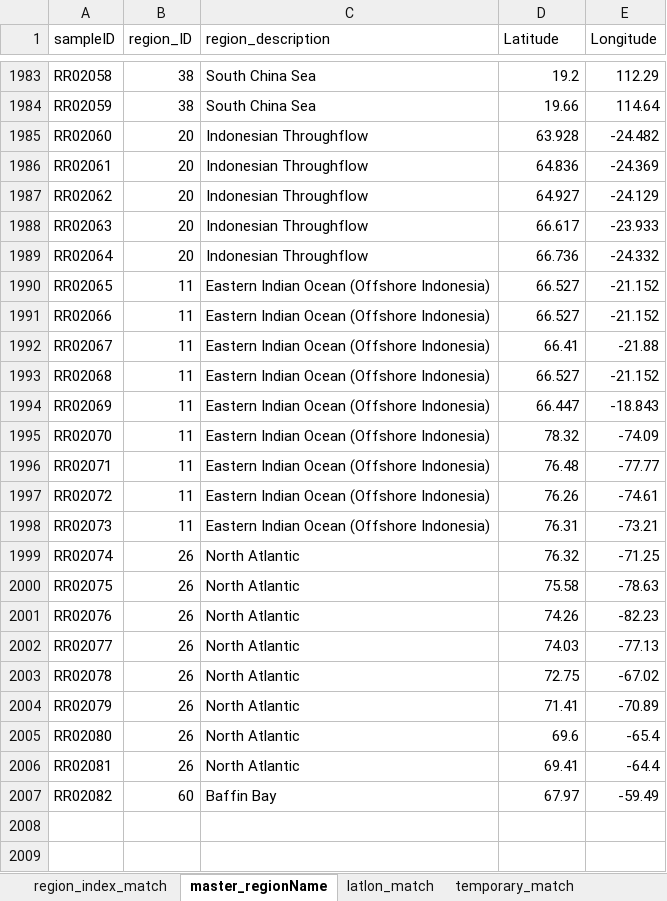
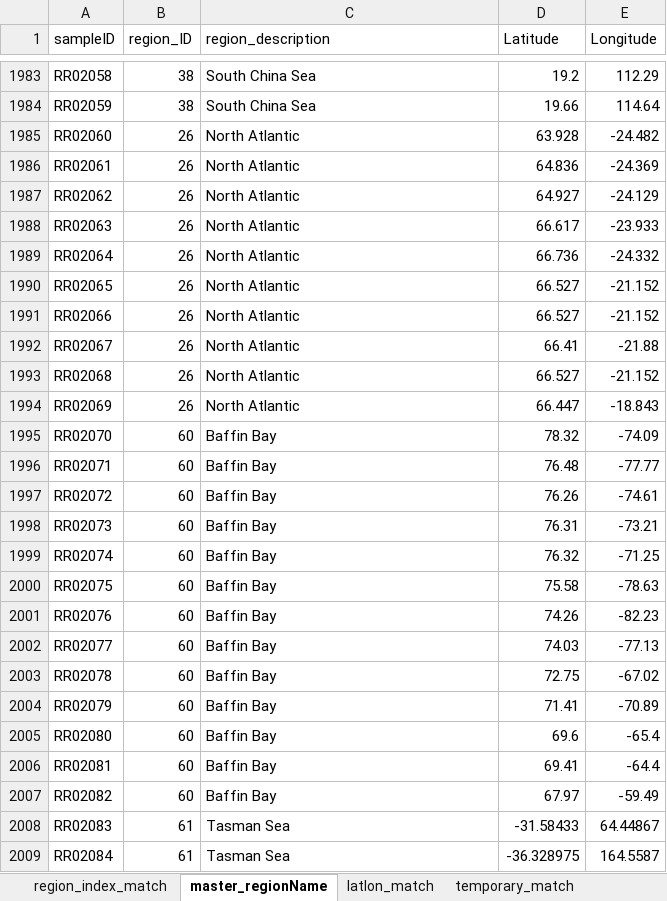
Before and after one commit to PaleoLipidRR/nutrient-effect-on-TEX, an Excel workbook: spreadsheets/ds02_manual_regionName_assignment.xlsx, sheet master_regionName, drawn as a sheet; only a part is shown, gaps mark what is left out; values as stored, in another font and other column widths than the file's, no borders; table styles not drawn; the diff covers the shown part only; the diff names each change by its address in the sheet, - before the commit and + after, or states it on an @@ line.

```diff
--- a/spreadsheets/ds02_manual_regionName_assignment.xlsx (sheet master_regionName)
+++ b/spreadsheets/ds02_manual_regionName_assignment.xlsx (sheet master_regionName)
-B1985:B1989 (region_ID): 20
+B1985:B1989 (region_ID): 26
-C1985:C1989 (region_description): Indonesian Throughflow
+C1985:C1989 (region_description): North Atlantic
-B1990:B1994 (region_ID): 11
+B1990:B1994 (region_ID): 26
-C1990:C1994 (region_description): Eastern Indian Ocean (Offshore Indonesia)
+C1990:C1994 (region_description): North Atlantic
-B1995:B1998 (region_ID): 11
+B1995:B1998 (region_ID): 60
-C1995:C1998 (region_description): Eastern Indian Ocean (Offshore Indonesia)
+C1995:C1998 (region_description): Baffin Bay
-B1999:B2006 (region_ID): 26
+B1999:B2006 (region_ID): 60
-C1999:C2006 (region_description): North Atlantic
+C1999:C2006 (region_description): Baffin Bay
+row 2008: RR02083 | 61 | Tasman Sea | -31.58433 | 64.44867
+row 2009: RR02084 | 61 | Tasman Sea | -36.328975 | 164.5587
```
Also changed, not shown: 4 edited cells elsewhere in this sheet, sheet temporary_match, sheet latlon_match, sheet region_index_match, 25 other files.
